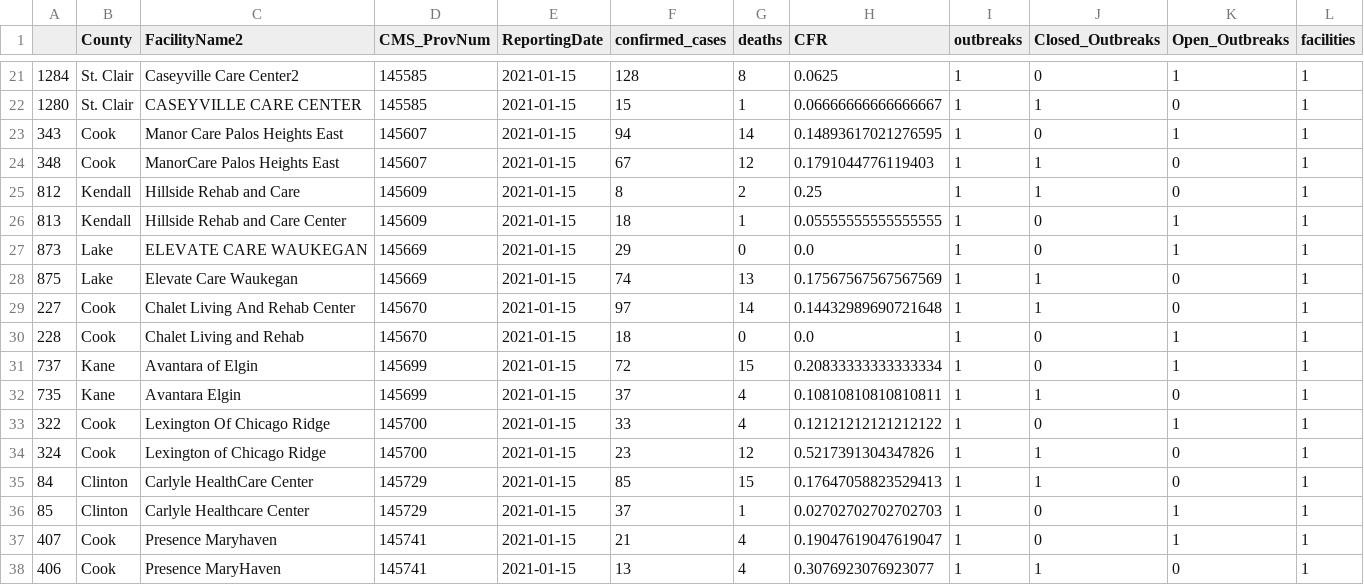
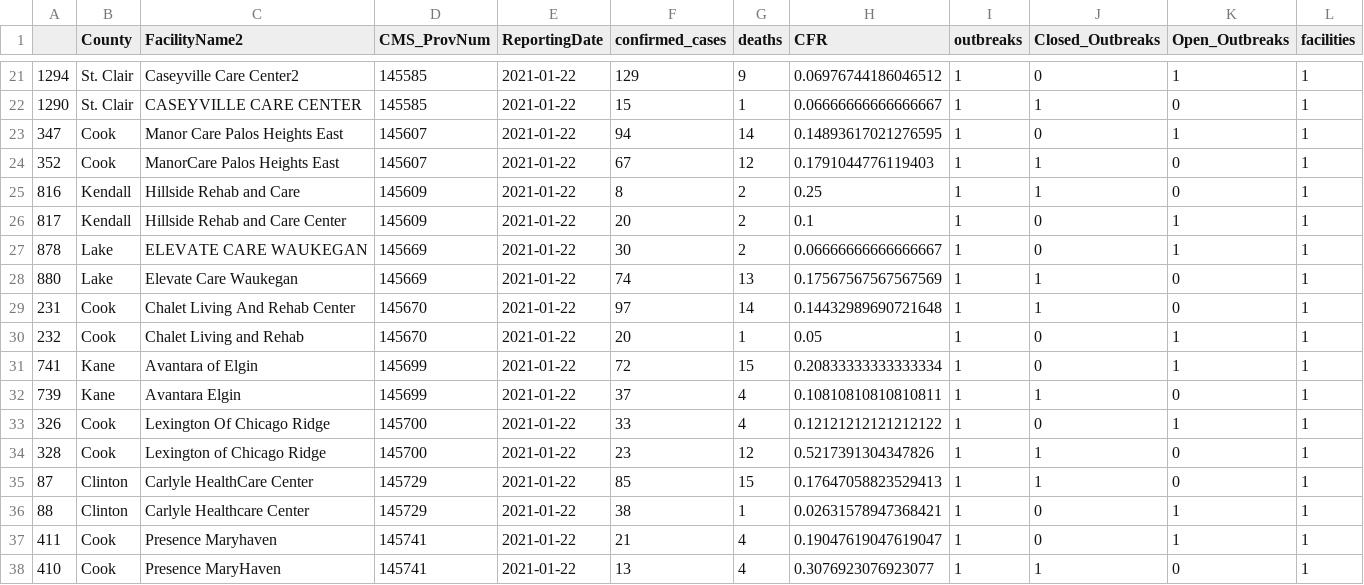
Before and after one commit to JaviThomas/Covid-County-LTC-Analysis, a CSV file: IL_dup_fac_names.csv, drawn as a sheet; only a part is shown, gaps mark what is left out; the diff covers the shown part only.

```diff
--- a/IL_dup_fac_names.csv
+++ b/IL_dup_fac_names.csv
@@ -21,18 +21,18 @@
-1284,St. Clair,Caseyville Care Center2,145585,2021-01-15,128,8,0.0625,1,0,1,1
-1280,St. Clair,CASEYVILLE CARE CENTER,145585,2021-01-15,15,1,0.06666666666666667,1,1,0,1
-343,Cook,Manor Care Palos Heights East,145607,2021-01-15,94,14,0.14893617021276595,1,0,1,1
-348,Cook,ManorCare Palos Heights East,145607,2021-01-15,67,12,0.1791044776119403,1,1,0,1
-812,Kendall,Hillside Rehab and Care,145609,2021-01-15,8,2,0.25,1,1,0,1
-813,Kendall,Hillside Rehab and Care Center,145609,2021-01-15,18,1,0.05555555555555555,1,0,1,1
-873,Lake,ELEVATE CARE WAUKEGAN,145669,2021-01-15,29,0,0.0,1,0,1,1
-875,Lake,Elevate Care Waukegan,145669,2021-01-15,74,13,0.17567567567567569,1,1,0,1
-227,Cook,Chalet Living And Rehab Center,145670,2021-01-15,97,14,0.14432989690721648,1,1,0,1
-228,Cook,Chalet Living and Rehab,145670,2021-01-15,18,0,0.0,1,0,1,1
-737,Kane,Avantara of Elgin,145699,2021-01-15,72,15,0.20833333333333334,1,0,1,1
-735,Kane,Avantara Elgin,145699,2021-01-15,37,4,0.10810810810810811,1,1,0,1
-322,Cook,Lexington Of Chicago Ridge,145700,2021-01-15,33,4,0.12121212121212122,1,0,1,1
-324,Cook,Lexington of Chicago Ridge,145700,2021-01-15,23,12,0.5217391304347826,1,1,0,1
-84,Clinton,Carlyle HealthCare Center,145729,2021-01-15,85,15,0.17647058823529413,1,1,0,1
-85,Clinton,Carlyle Healthcare Center,145729,2021-01-15,37,1,0.02702702702702703,1,0,1,1
-407,Cook,Presence Maryhaven,145741,2021-01-15,21,4,0.19047619047619047,1,0,1,1
-406,Cook,Presence MaryHaven,145741,2021-01-15,13,4,0.3076923076923077,1,1,0,1
+1294,St. Clair,Caseyville Care Center2,145585,2021-01-22,129,9,0.06976744186046512,1,0,1,1
+1290,St. Clair,CASEYVILLE CARE CENTER,145585,2021-01-22,15,1,0.06666666666666667,1,1,0,1
+347,Cook,Manor Care Palos Heights East,145607,2021-01-22,94,14,0.14893617021276595,1,0,1,1
+352,Cook,ManorCare Palos Heights East,145607,2021-01-22,67,12,0.1791044776119403,1,1,0,1
+816,Kendall,Hillside Rehab and Care,145609,2021-01-22,8,2,0.25,1,1,0,1
+817,Kendall,Hillside Rehab and Care Center,145609,2021-01-22,20,2,0.1,1,0,1,1
+878,Lake,ELEVATE CARE WAUKEGAN,145669,2021-01-22,30,2,0.06666666666666667,1,0,1,1
+880,Lake,Elevate Care Waukegan,145669,2021-01-22,74,13,0.17567567567567569,1,1,0,1
+231,Cook,Chalet Living And Rehab Center,145670,2021-01-22,97,14,0.14432989690721648,1,1,0,1
+232,Cook,Chalet Living and Rehab,145670,2021-01-22,20,1,0.05,1,0,1,1
+741,Kane,Avantara of Elgin,145699,2021-01-22,72,15,0.20833333333333334,1,0,1,1
+739,Kane,Avantara Elgin,145699,2021-01-22,37,4,0.10810810810810811,1,1,0,1
+326,Cook,Lexington Of Chicago Ridge,145700,2021-01-22,33,4,0.12121212121212122,1,0,1,1
+328,Cook,Lexington of Chicago Ridge,145700,2021-01-22,23,12,0.5217391304347826,1,1,0,1
+87,Clinton,Carlyle HealthCare Center,145729,2021-01-22,85,15,0.17647058823529413,1,1,0,1
+88,Clinton,Carlyle Healthcare Center,145729,2021-01-22,38,1,0.02631578947368421,1,0,1,1
+411,Cook,Presence Maryhaven,145741,2021-01-22,21,4,0.19047619047619047,1,0,1,1
+410,Cook,Presence MaryHaven,145741,2021-01-22,13,4,0.3076923076923077,1,1,0,1
```
Also changed, not shown: 149 edited cells elsewhere in this file, 14 other files.
